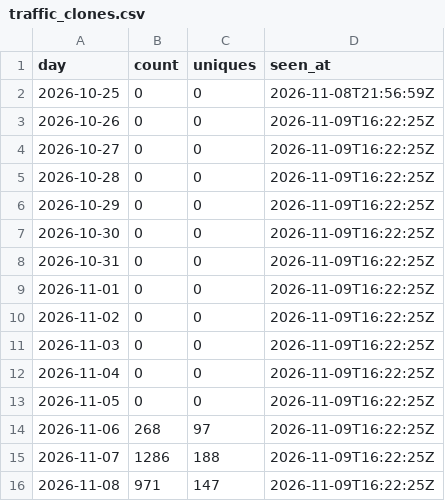
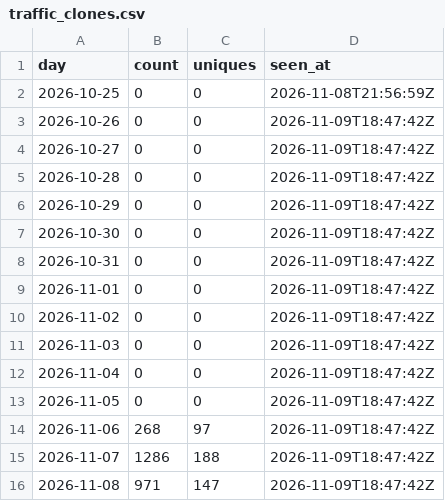
Before and after one commit to devvmhq/stats, a CSV file: data/traffic_clones.csv, drawn as a sheet.

```diff
--- a/data/traffic_clones.csv
+++ b/data/traffic_clones.csv
@@ -2,15 +2,15 @@ day,count,uniques,seen_at
 2026-10-25,0,0,2026-11-08T21:56:59Z
-2026-10-26,0,0,2026-11-09T16:22:25Z
-2026-10-27,0,0,2026-11-09T16:22:25Z
-2026-10-28,0,0,2026-11-09T16:22:25Z
-2026-10-29,0,0,2026-11-09T16:22:25Z
-2026-10-30,0,0,2026-11-09T16:22:25Z
-2026-10-31,0,0,2026-11-09T16:22:25Z
-2026-11-01,0,0,2026-11-09T16:22:25Z
-2026-11-02,0,0,2026-11-09T16:22:25Z
-2026-11-03,0,0,2026-11-09T16:22:25Z
-2026-11-04,0,0,2026-11-09T16:22:25Z
-2026-11-05,0,0,2026-11-09T16:22:25Z
-2026-11-06,268,97,2026-11-09T16:22:25Z
-2026-11-07,1286,188,2026-11-09T16:22:25Z
-2026-11-08,971,147,2026-11-09T16:22:25Z
+2026-10-26,0,0,2026-11-09T18:47:42Z
+2026-10-27,0,0,2026-11-09T18:47:42Z
+2026-10-28,0,0,2026-11-09T18:47:42Z
+2026-10-29,0,0,2026-11-09T18:47:42Z
+2026-10-30,0,0,2026-11-09T18:47:42Z
+2026-10-31,0,0,2026-11-09T18:47:42Z
+2026-11-01,0,0,2026-11-09T18:47:42Z
+2026-11-02,0,0,2026-11-09T18:47:42Z
+2026-11-03,0,0,2026-11-09T18:47:42Z
+2026-11-04,0,0,2026-11-09T18:47:42Z
+2026-11-05,0,0,2026-11-09T18:47:42Z
+2026-11-06,268,97,2026-11-09T18:47:42Z
+2026-11-07,1286,188,2026-11-09T18:47:42Z
+2026-11-08,971,147,2026-11-09T18:47:42Z
```
Also changed, not shown: data/downloads.csv, data/traffic_totals.csv, 2 other files.
